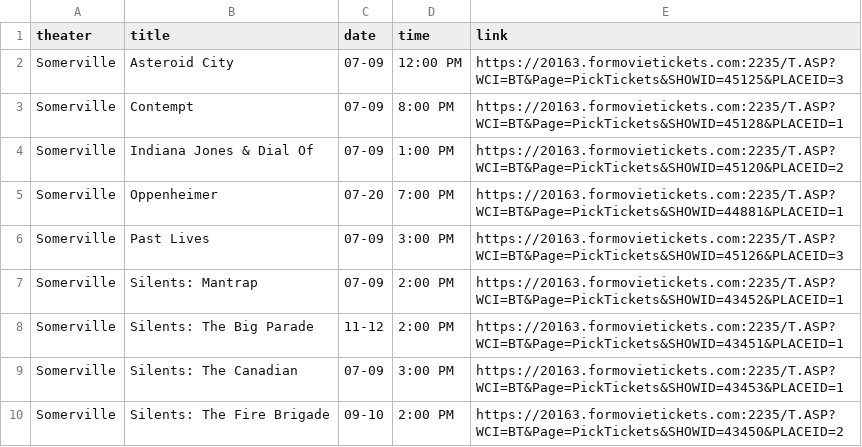
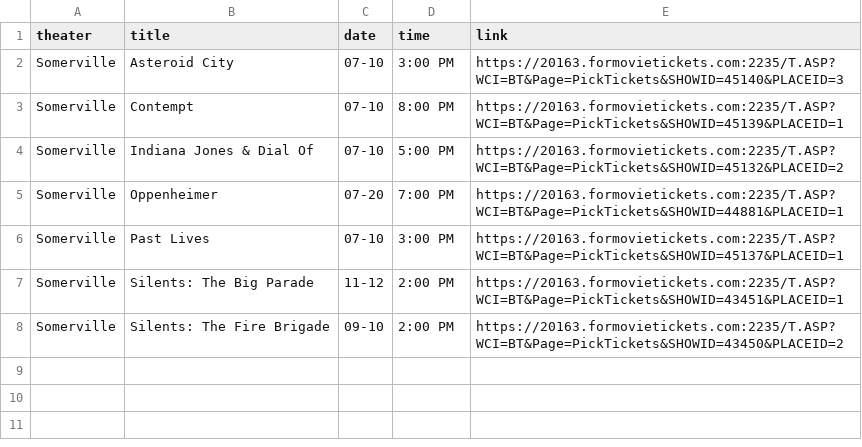
Before and after one commit to cgumb/movie_showtimes, a CSV file: data/somerville.csv, drawn as a sheet.

```diff
--- a/data/somerville.csv
+++ b/data/somerville.csv
@@ -1,10 +1,8 @@
 theater,title,date,time,link
-Somerville,Asteroid City,07-09,12:00 PM,https://20163.formovietickets.com:2235/T.ASP?WCI=BT&Page=PickTickets&SHOWID=45125&PLACEID=3
-Somerville,Contempt,07-09,8:00 PM,https://20163.formovietickets.com:2235/T.ASP?WCI=BT&Page=PickTickets&SHOWID=45128&PLACEID=1
-Somerville,Indiana Jones & Dial Of,07-09,1:00 PM,https://20163.formovietickets.com:2235/T.ASP?WCI=BT&Page=PickTickets&SHOWID=45120&PLACEID=2
+Somerville,Asteroid City,07-10,3:00 PM,https://20163.formovietickets.com:2235/T.ASP?WCI=BT&Page=PickTickets&SHOWID=45140&PLACEID=3
+Somerville,Contempt,07-10,8:00 PM,https://20163.formovietickets.com:2235/T.ASP?WCI=BT&Page=PickTickets&SHOWID=45139&PLACEID=1
+Somerville,Indiana Jones & Dial Of,07-10,5:00 PM,https://20163.formovietickets.com:2235/T.ASP?WCI=BT&Page=PickTickets&SHOWID=45132&PLACEID=2
 Somerville,Oppenheimer,07-20,7:00 PM,https://20163.formovietickets.com:2235/T.ASP?WCI=BT&Page=PickTickets&SHOWID=44881&PLACEID=1
-Somerville,Past Lives,07-09,3:00 PM,https://20163.formovietickets.com:2235/T.ASP?WCI=BT&Page=PickTickets&SHOWID=45126&PLACEID=3
-Somerville,Silents: Mantrap,07-09,2:00 PM,https://20163.formovietickets.com:2235/T.ASP?WCI=BT&Page=PickTickets&SHOWID=43452&PLACEID=1
+Somerville,Past Lives,07-10,3:00 PM,https://20163.formovietickets.com:2235/T.ASP?WCI=BT&Page=PickTickets&SHOWID=45137&PLACEID=1
 Somerville,Silents: The Big Parade,11-12,2:00 PM,https://20163.formovietickets.com:2235/T.ASP?WCI=BT&Page=PickTickets&SHOWID=43451&PLACEID=1
-Somerville,Silents: The Canadian,07-09,3:00 PM,https://20163.formovietickets.com:2235/T.ASP?WCI=BT&Page=PickTickets&SHOWID=43453&PLACEID=1
 Somerville,Silents: The Fire Brigade,09-10,2:00 PM,https://20163.formovietickets.com:2235/T.ASP?WCI=BT&Page=PickTickets&SHOWID=43450&PLACEID=2
```
Also changed, not shown: data/rt.csv, data/showtimes.csv, 1 other file.
